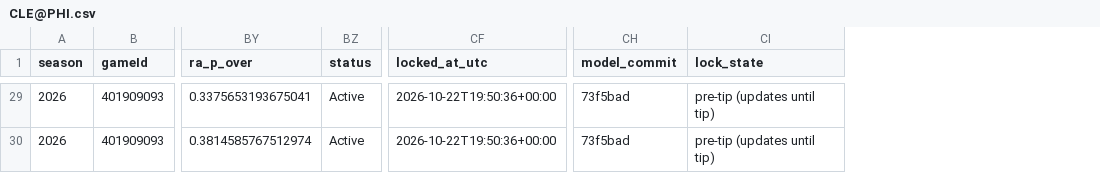
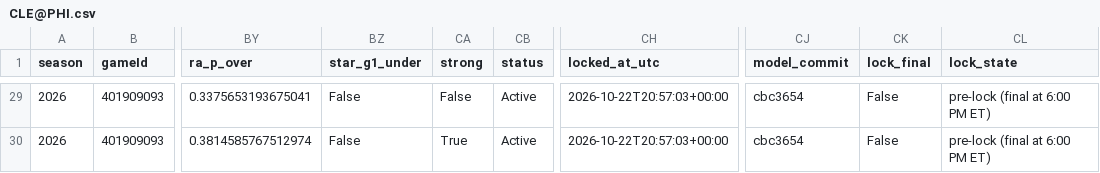
Before and after one commit to mikehollandwork-source/NBA, a CSV file: reports/live/locked/2026-10-22/CLE@PHI.csv, drawn as a sheet; only a part is shown, gaps mark what is left out; addresses are those after the commit; the diff covers the shown part only; the diff names each change by its address in the sheet, - before the commit and + after, or states it on an @@ line.

```diff
--- a/reports/live/locked/2026-10-22/CLE@PHI.csv
+++ b/reports/live/locked/2026-10-22/CLE@PHI.csv
+column BZ (star_g1_under), rows 29-30: False | False
+column CA (strong), rows 29-30: False | True
+column CK (lock_final), rows 29-30: False | False
-CH29:CH30 (locked_at_utc): 2026-10-22T19:50:36+00:00
+CH29:CH30 (locked_at_utc): 2026-10-22T20:57:03+00:00
-CJ29:CJ30 (model_commit): 73f5bad
+CJ29:CJ30 (model_commit): cbc3654
-CL29:CL30 (lock_state): pre-tip (updates until tip)
+CL29:CL30 (lock_state): pre-lock (final at 6:00 PM ET)
```
Also changed, not shown: 81 edited cells elsewhere in this file, reports/live/game_day_2026-10-22.csv, reports/live/locked/2026-10-22/CLE@PHI.kalshi.csv, 3 other files.
